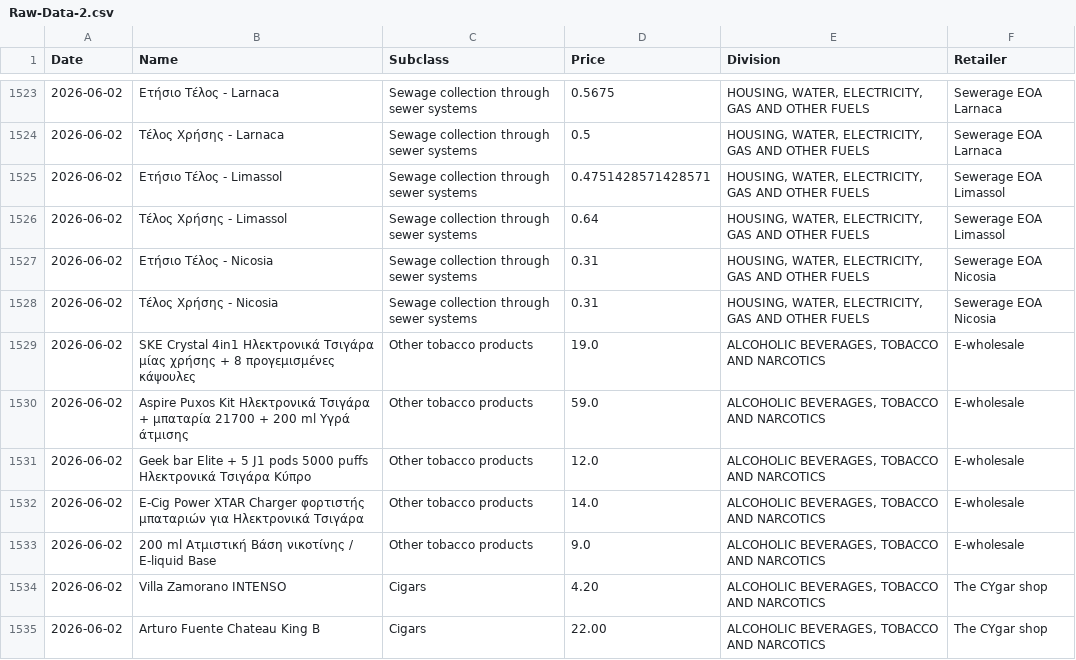
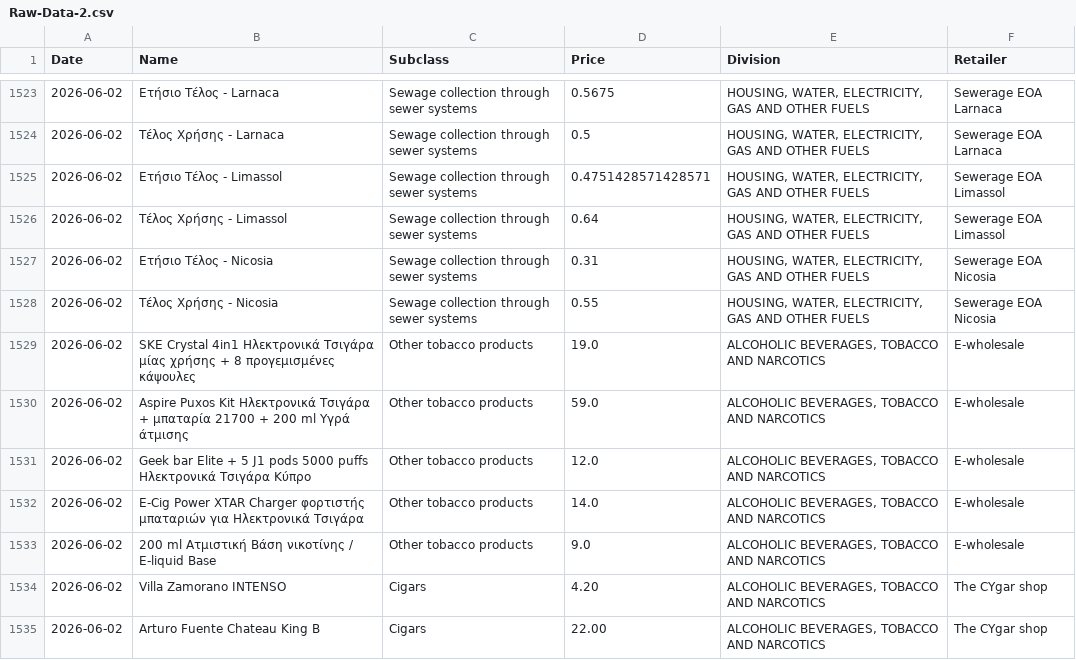
Before and after one commit to maria-papz/BillionPricesCyprusScrape, a CSV file: ECOICOPv2/Raw-Data-2.csv, drawn as a sheet; only a part is shown, gaps mark what is left out.

Commit message:
Update Raw-Data-2.csv

```diff
--- a/ECOICOPv2/Raw-Data-2.csv
+++ b/ECOICOPv2/Raw-Data-2.csv
@@ -1527,3 +1527,3 @@ Date,Name,Subclass,Price,Division,Retailer
 2026-06-02,Ετήσιο Τέλος - Nicosia,Sewage collection through sewer systems,0.31,"HOUSING, WATER, ELECTRICITY, GAS AND OTHER FUELS",Sewerage EOA Nicosia
-2026-06-02,Τέλος Χρήσης - Nicosia,Sewage collection through sewer systems,0.31,"HOUSING, WATER, ELECTRICITY, GAS AND OTHER FUELS",Sewerage EOA Nicosia
+2026-06-02,Τέλος Χρήσης - Nicosia,Sewage collection through sewer systems,0.55,"HOUSING, WATER, ELECTRICITY, GAS AND OTHER FUELS",Sewerage EOA Nicosia
 2026-06-02,SKE Crystal 4in1 Ηλεκτρονικά Τσιγάρα μίας χρήσης + 8 προγεμισμένες κάψουλες,Other tobacco products,19.0,"ALCOHOLIC BEVERAGES, TOBACCO AND NARCOTICS",E-wholesale
```
